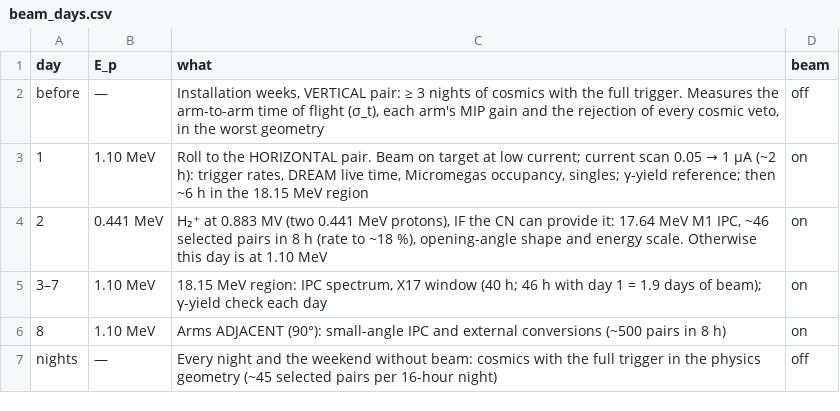
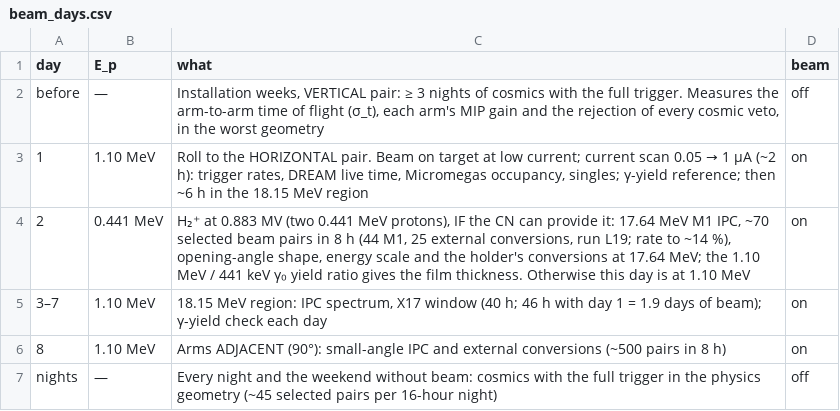
Before and after one commit to Dyn0402/lnl_x17, a CSV file: planning/out/beam_days.csv, drawn as a sheet.

```diff
--- a/planning/out/beam_days.csv
+++ b/planning/out/beam_days.csv
@@ -3,3 +3,3 @@ before,—,"Installation weeks, VERTICAL pair: ≥ 3 nights of cosmics with the
 1,1.10 MeV,"Roll to the HORIZONTAL pair. Beam on target at low current; current scan 0.05 → 1 µA (~2 h): trigger rates, DREAM live time, Micromegas occupancy, singles; γ-yield reference; then ~6 h in the 18.15 MeV region",on
-2,0.441 MeV,"H₂⁺ at 0.883 MV (two 0.441 MeV protons), IF the CN can provide it: 17.64 MeV M1 IPC, ~46 selected pairs in 8 h (rate to ~18 %), opening-angle shape and energy scale. Otherwise this day is at 1.10 MeV",on
+2,0.441 MeV,"H₂⁺ at 0.883 MV (two 0.441 MeV protons), IF the CN can provide it: 17.64 MeV M1 IPC, ~70 selected beam pairs in 8 h (44 M1, 25 external conversions, run L19; rate to ~14 %), opening-angle shape, energy scale and the holder's conversions at 17.64 MeV; the 1.10 MeV / 441 keV γ₀ yield ratio gives the film thickness. Otherwise this day is at 1.10 MeV",on
 3–7,1.10 MeV,"18.15 MeV region: IPC spectrum, X17 window (40 h; 46 h with day 1 = 1.9 days of beam); γ-yield check each day",on
```
Also changed, not shown: planning/out/two_arm_reach.csv, proposal/latex/figures/limit_vs_days.csv, 46 other files.
